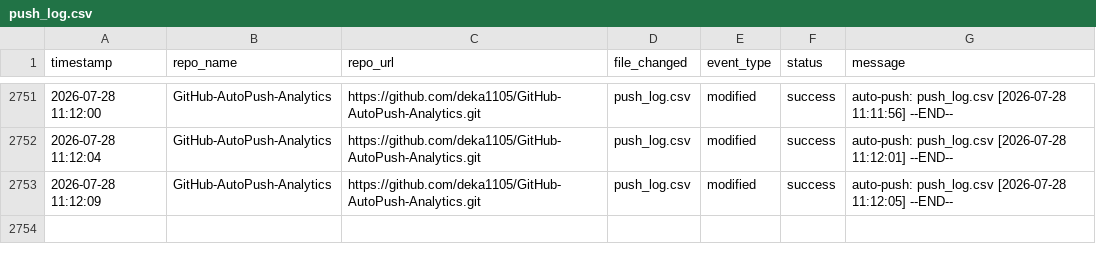
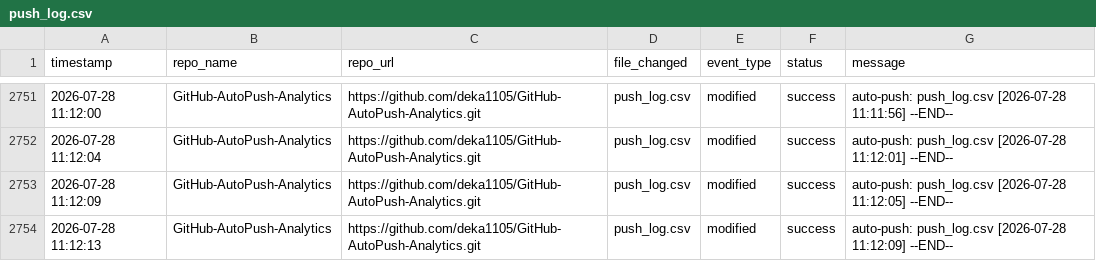
Before and after one commit to deka1105/GitHub-AutoPush-Analytics, a CSV file: push_log.csv, drawn as a sheet; only a part is shown, gaps mark what is left out; the diff names each change by its address in the sheet, - before the commit and + after, or states it on an @@ line.

Commit message:
auto-push: push_log.csv [2026-07-28 11:12:14]

```diff
--- a/push_log.csv
+++ b/push_log.csv
+row 2754: 2026-07-28 11:12:13 | GitHub-AutoPush-Analytics | https://github.com/deka1105/GitHub-AutoPush-Analytics.git | push_log.csv | modified | success | auto-push: push_log.csv [2026-07-28 11:12:09] --END--
```
